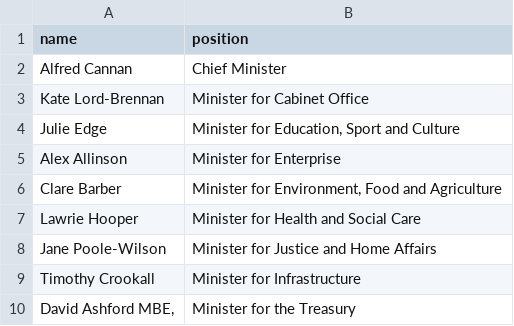
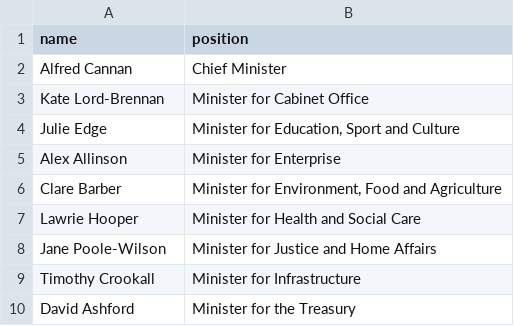
Before and after one commit to every-politician-scrapers/isle-of-man-cabinet, a CSV file: data/official.csv, drawn as a sheet.

```diff
--- a/data/official.csv
+++ b/data/official.csv
@@ -9,2 +9,2 @@ Jane Poole-Wilson,Minister for Justice and Home Affairs
 Timothy Crookall,Minister for Infrastructure
-"David Ashford MBE,",Minister for the Treasury
+David Ashford,Minister for the Treasury
```
Also changed, not shown: data/wikidata.csv, 1 other file.
